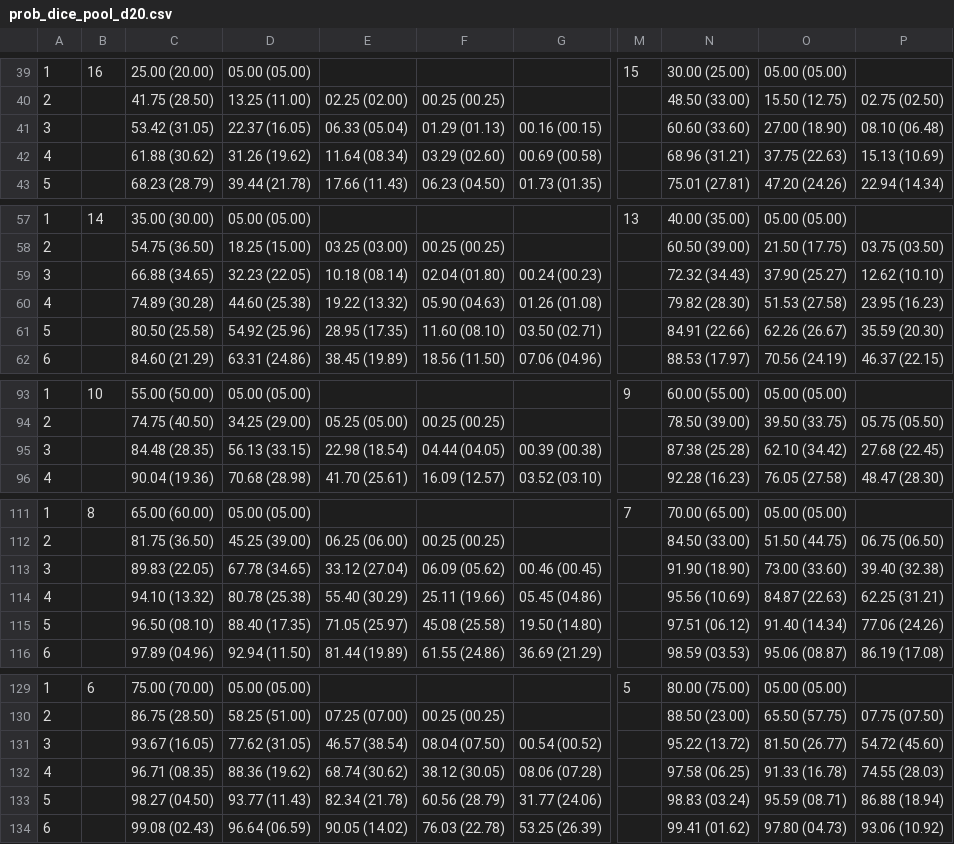
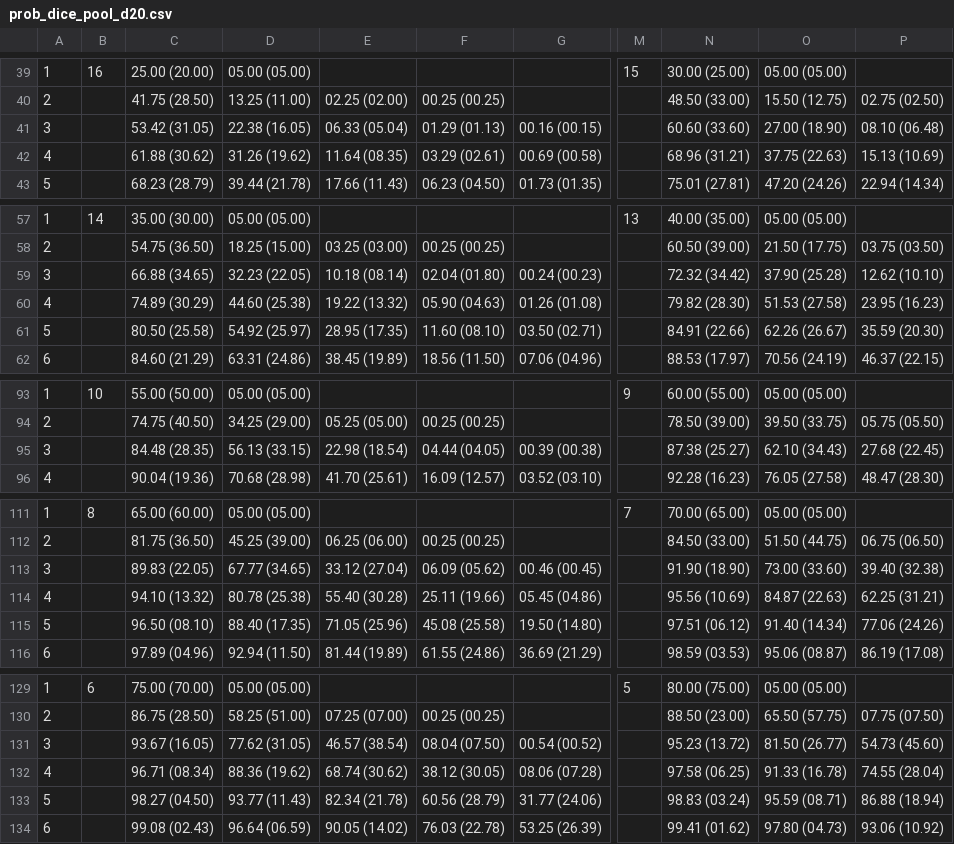
Before and after one commit to Camaleao-RPG/camaleao, a CSV file: prob_dice_pool_d20.csv, drawn as a sheet; only a part is shown, gaps mark what is left out; the diff covers the shown part only; the diff names each change by its address in the sheet, - before the commit and + after, or states it on an @@ line.

```diff
--- a/prob_dice_pool_d20.csv
+++ b/prob_dice_pool_d20.csv
-D41: 22.37 (16.05)
+D41: 22.38 (16.05)
-E42: 11.64 (08.34)
+E42: 11.64 (08.35)
-F42: 03.29 (02.60)
+F42: 03.29 (02.61)
-N59: 72.32 (34.43)
+N59: 72.32 (34.42)
-O59: 37.90 (25.27)
+O59: 37.90 (25.28)
-C60: 74.89 (30.28)
+C60: 74.89 (30.29)
-D61: 54.92 (25.96)
+D61: 54.92 (25.97)
-N95: 87.38 (25.28)
+N95: 87.38 (25.27)
-O95: 62.10 (34.42)
+O95: 62.10 (34.43)
-D113: 67.78 (34.65)
+D113: 67.77 (34.65)
-E114: 55.40 (30.29)
+E114: 55.40 (30.28)
-E115: 71.05 (25.97)
+E115: 71.05 (25.96)
-N131: 95.22 (13.72)
+N131: 95.23 (13.72)
-P131: 54.72 (45.60)
+P131: 54.73 (45.60)
-C132: 96.71 (08.35)
+C132: 96.71 (08.34)
-P132: 74.55 (28.03)
+P132: 74.55 (28.04)
```
Also changed, not shown: 2 edited cells elsewhere in this file, 5 other files.
